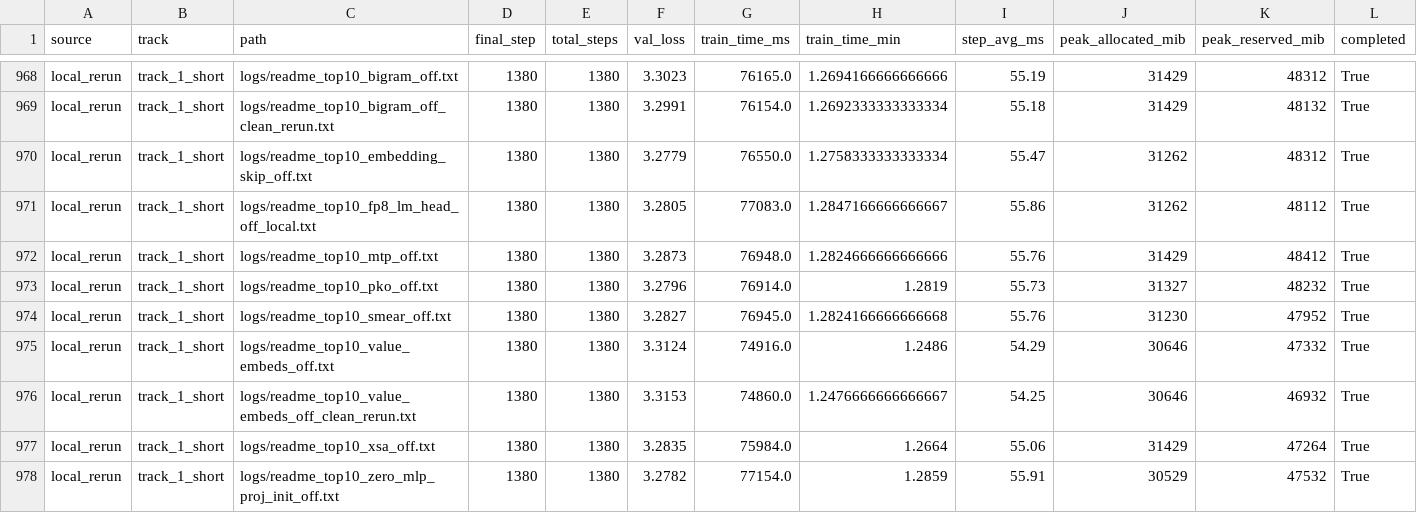
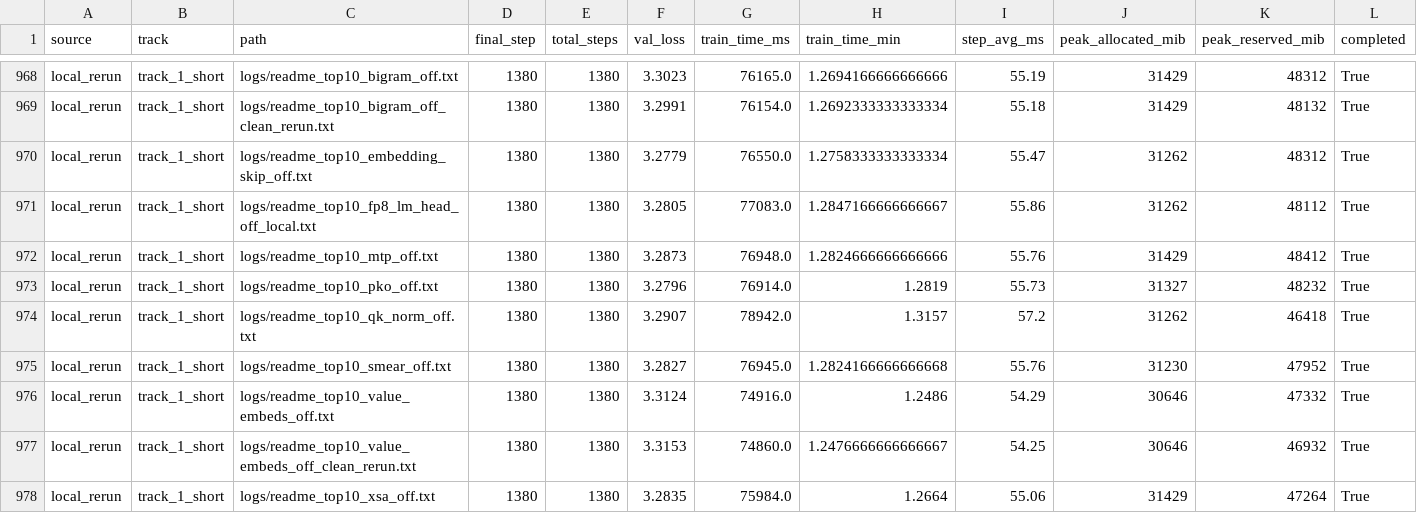
Before and after one commit to novitalabs/modded-nanogpt, a CSV file: experiments/results/log_results.csv, drawn as a sheet; only a part is shown, gaps mark what is left out; the shorter side is filled out with more unchanged rows; rows hold the shown columns only; the diff names each change by its address in the sheet, - before the commit and + after, or states it on an @@ line.

```diff
--- a/experiments/results/log_results.csv
+++ b/experiments/results/log_results.csv
+row 974: local_rerun | track_1_short | logs/readme_top10_qk_norm_off.txt | 1380 | 1380 | 3.2907 | 78942.0 | 1.3157 | 57.2 | 31262 | 46418 | True
```
Also changed, not shown: experiments/results/local_reruns.csv, experiments/results/readme_top10_ablation_results.csv, 4 other files.
